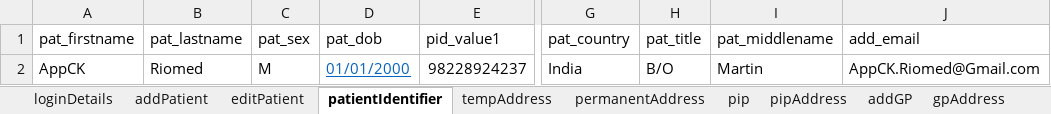
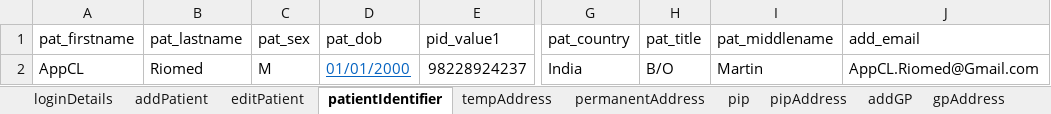
Before and after one commit to manojvyavahare27/ReleaseC4Automation, an Excel workbook: ExcelFiles/AppointmentDomain.xlsx, sheet patientIdentifier, drawn as a sheet; only a part is shown, gaps mark what is left out; values as stored, in another font and other column widths than the file's, no borders; the diff names each change by its address in the sheet, - before the commit and + after, or states it on an @@ line.

```diff
--- a/ExcelFiles/AppointmentDomain.xlsx (sheet patientIdentifier)
+++ b/ExcelFiles/AppointmentDomain.xlsx (sheet patientIdentifier)
-A2 (pat_firstname): AppCK
+A2 (pat_firstname): AppCL
-J2 (add_email): AppCK.Riomed@Gmail.com
+J2 (add_email): AppCL.Riomed@Gmail.com
```
Also changed, not shown: sheet addPatient, sheet editPatient, 5 other files.
